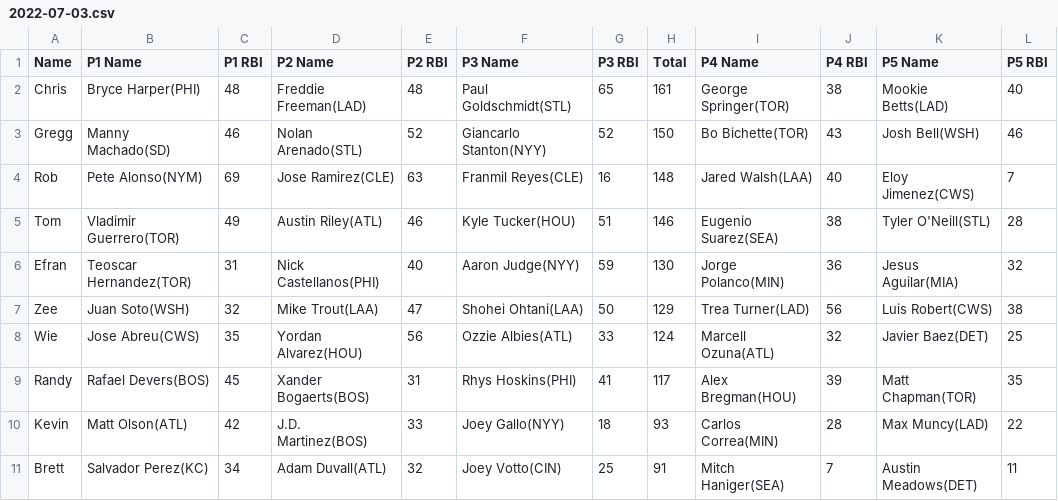
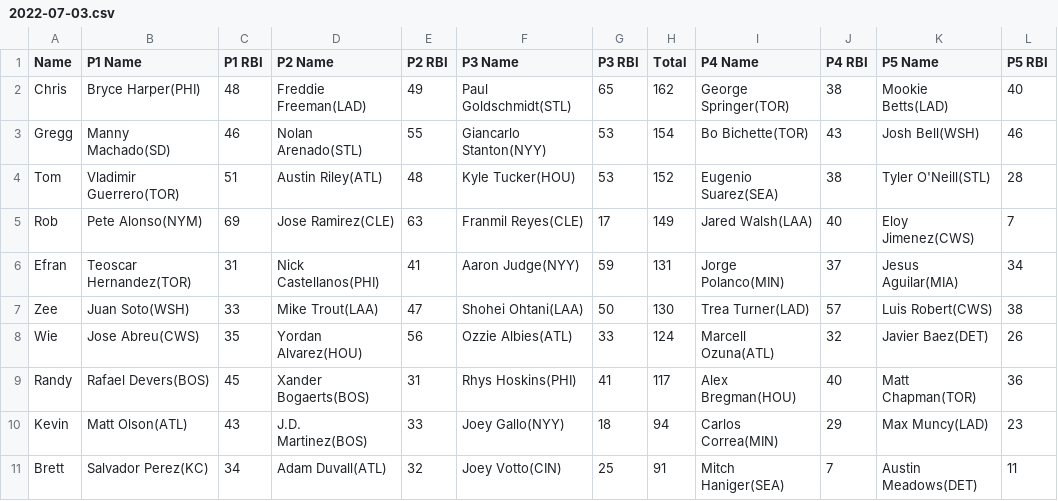
Before and after one commit to ocont/baseball, a CSV file: reports/2022-07-03.csv, drawn as a sheet.

```diff
--- a/reports/2022-07-03.csv
+++ b/reports/2022-07-03.csv
@@ -1,11 +1,11 @@
 Name,P1 Name,P1 RBI,P2 Name,P2 RBI,P3 Name,P3 RBI,Total,P4 Name,P4 RBI,P5 Name,P5 RBI
-Chris,Bryce Harper(PHI),48,Freddie Freeman(LAD),48,Paul Goldschmidt(STL),65,161,George Springer(TOR),38,Mookie Betts(LAD),40
-Gregg,Manny Machado(SD),46,Nolan Arenado(STL),52,Giancarlo Stanton(NYY),52,150,Bo Bichette(TOR),43,Josh Bell(WSH),46
-Rob,Pete Alonso(NYM),69,Jose Ramirez(CLE),63,Franmil Reyes(CLE),16,148,Jared Walsh(LAA),40,Eloy Jimenez(CWS),7
-Tom,Vladimir Guerrero(TOR),49,Austin Riley(ATL),46,Kyle Tucker(HOU),51,146,Eugenio Suarez(SEA),38,Tyler O'Neill(STL),28
-Efran,Teoscar Hernandez(TOR),31,Nick Castellanos(PHI),40,Aaron Judge(NYY),59,130,Jorge Polanco(MIN),36,Jesus Aguilar(MIA),32
-Zee,Juan Soto(WSH),32,Mike Trout(LAA),47,Shohei Ohtani(LAA),50,129,Trea Turner(LAD),56,Luis Robert(CWS),38
-Wie,Jose Abreu(CWS),35,Yordan Alvarez(HOU),56,Ozzie Albies(ATL),33,124,Marcell Ozuna(ATL),32,Javier Baez(DET),25
-Randy,Rafael Devers(BOS),45,Xander Bogaerts(BOS),31,Rhys Hoskins(PHI),41,117,Alex Bregman(HOU),39,Matt Chapman(TOR),35
-Kevin,Matt Olson(ATL),42,J.D. Martinez(BOS),33,Joey Gallo(NYY),18,93,Carlos Correa(MIN),28,Max Muncy(LAD),22
+Chris,Bryce Harper(PHI),48,Freddie Freeman(LAD),49,Paul Goldschmidt(STL),65,162,George Springer(TOR),38,Mookie Betts(LAD),40
+Gregg,Manny Machado(SD),46,Nolan Arenado(STL),55,Giancarlo Stanton(NYY),53,154,Bo Bichette(TOR),43,Josh Bell(WSH),46
+Tom,Vladimir Guerrero(TOR),51,Austin Riley(ATL),48,Kyle Tucker(HOU),53,152,Eugenio Suarez(SEA),38,Tyler O'Neill(STL),28
+Rob,Pete Alonso(NYM),69,Jose Ramirez(CLE),63,Franmil Reyes(CLE),17,149,Jared Walsh(LAA),40,Eloy Jimenez(CWS),7
+Efran,Teoscar Hernandez(TOR),31,Nick Castellanos(PHI),41,Aaron Judge(NYY),59,131,Jorge Polanco(MIN),37,Jesus Aguilar(MIA),34
+Zee,Juan Soto(WSH),33,Mike Trout(LAA),47,Shohei Ohtani(LAA),50,130,Trea Turner(LAD),57,Luis Robert(CWS),38
+Wie,Jose Abreu(CWS),35,Yordan Alvarez(HOU),56,Ozzie Albies(ATL),33,124,Marcell Ozuna(ATL),32,Javier Baez(DET),26
+Randy,Rafael Devers(BOS),45,Xander Bogaerts(BOS),31,Rhys Hoskins(PHI),41,117,Alex Bregman(HOU),40,Matt Chapman(TOR),36
+Kevin,Matt Olson(ATL),43,J.D. Martinez(BOS),33,Joey Gallo(NYY),18,94,Carlos Correa(MIN),29,Max Muncy(LAD),23
 Brett,Salvador Perez(KC),34,Adam Duvall(ATL),32,Joey Votto(CIN),25,91,Mitch Haniger(SEA),7,Austin Meadows(DET),11
```
Also changed, not shown: reports/latest.csv, reports/output.csv.
